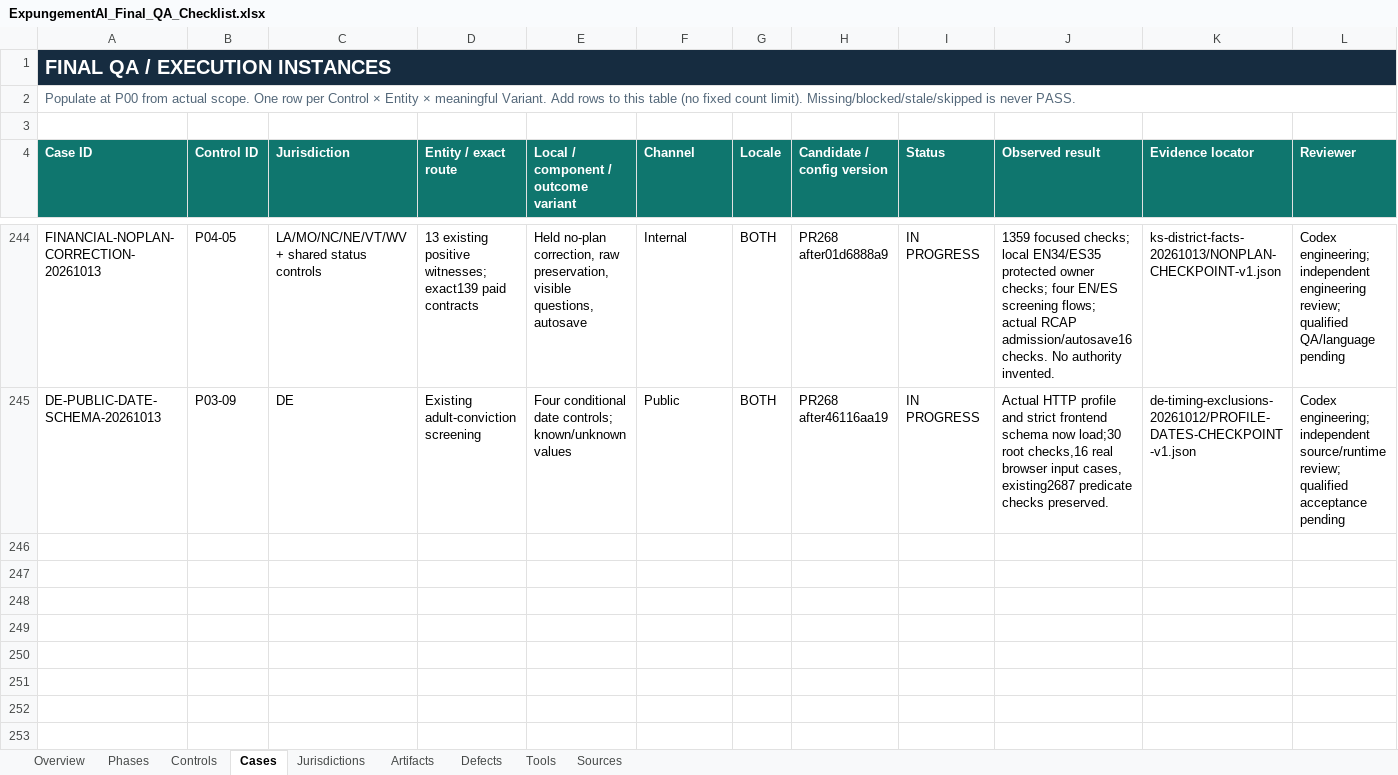
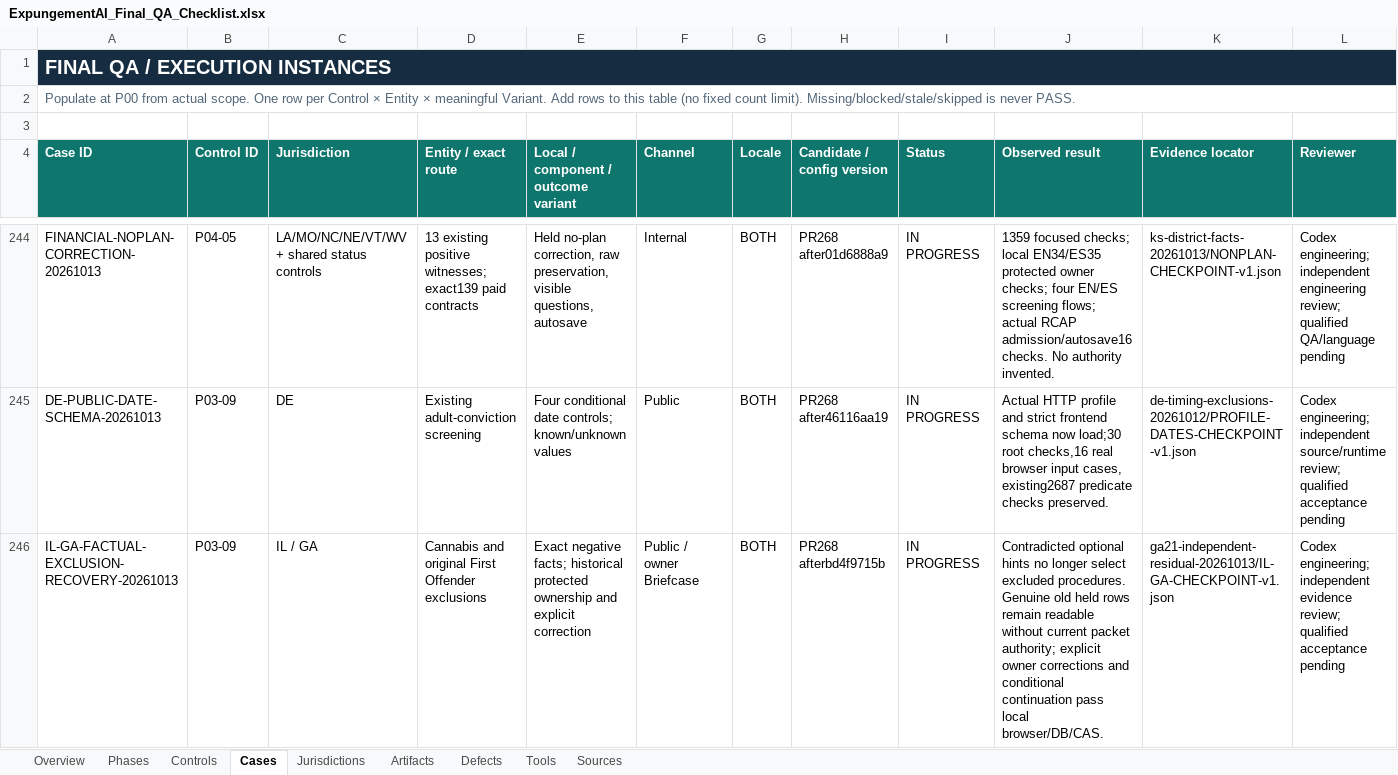
Before and after one commit to Roger-LegalEase/legalease-partner-dashboard-clean, an Excel workbook: qa/grade-a/ExpungementAI_Final_QA_Checklist.xlsx, sheet Cases, drawn as a sheet; only a part is shown, gaps mark what is left out; values as stored, in another font and other column widths than the file's, no borders; conditional formats and table styles not drawn; rows hold the shown columns only; the diff names each change by its address in the sheet, - before the commit and + after, or states it on an @@ line.

Commit message:
Preserve factual exclusions and saved IL GA owner recovery

```diff
--- a/qa/grade-a/ExpungementAI_Final_QA_Checklist.xlsx (sheet Cases)
+++ b/qa/grade-a/ExpungementAI_Final_QA_Checklist.xlsx (sheet Cases)
+row 246: IL-GA-FACTUAL-EXCLUSION-RECOVERY-20261013 | P03-09 | IL / GA | Cannabis and original First Offender exclusions | Exact negative facts; historical protected ownership and explicit correction | Public / owner Briefcase | BOTH | PR268 afterbd4f9715b | IN PROGRESS | Contradicted optional hints no longer select excluded procedures. Genuine old held rows remain readable without current packet authority; explicit owner corrections and conditional continuation pass local browser/DB/CAS. | ga21-independent-residual-20261013/IL-GA-CHECKPOINT-v1.json | Codex engineering; independent evidence review; qualified acceptance pending
```
Also changed, not shown: 15 other files.
